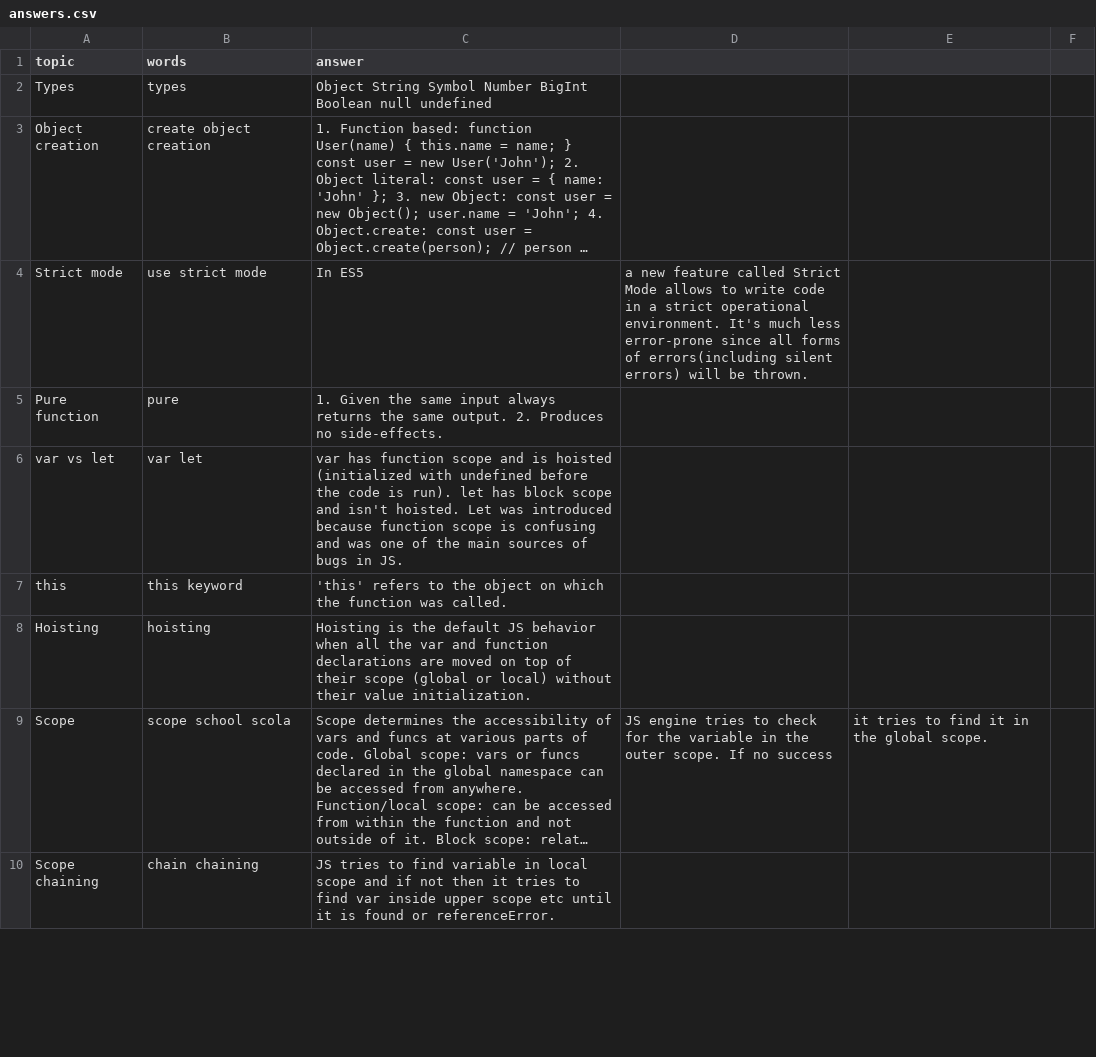
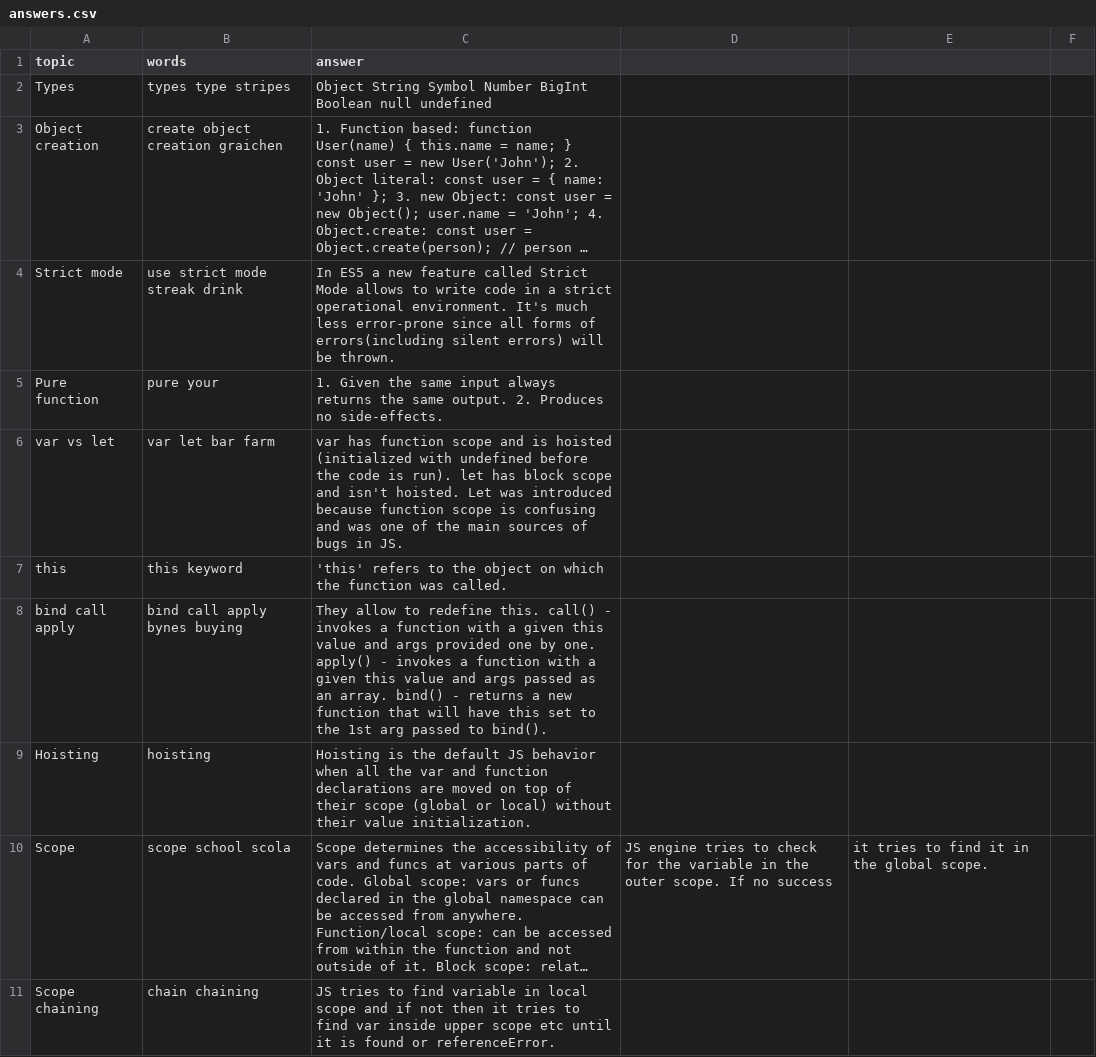
Before and after one commit to DzmitryAlifer/tech-interview-helper, a CSV file: src/assets/js/answers.csv, drawn as a sheet; only a part is shown; long unchanged cells end in …; the diff covers the shown part only; the diff names each change by its address in the sheet, - before the commit and + after, or states it on an @@ line.

```diff
--- a/src/assets/js/answers.csv
+++ b/src/assets/js/answers.csv
-B2 (words): types
+B2 (words): types type stripes
-B3 (words): create object creation
+B3 (words): create object creation graichen
-B4 (words): use strict mode
+B4 (words): use strict mode streak drink
-C4 (answer): In ES5
+C4 (answer): In ES5 a new feature called Strict Mode allows to write code in a strict operational environment. It's much less error-prone since all forms of errors(including silent errors) will be thrown.
-D4: a new feature called Strict Mode allows to write code in a strict operational environment. It's much less error-prone since all forms of errors(including silent errors) will be thrown.
+D4: (empty)
-B5 (words): pure
+B5 (words): pure your
-B6 (words): var let
+B6 (words): var let bar farm
+row 8: bind call apply | bind call apply bynes buying | They allow to redefine this. call() - invokes a function with a given this value and args provided one by one. apply() - invokes a function with a given this value and args passed as an array. bind() - returns a new function that will have this set to the 1st arg passed to bind().
```
Also changed, not shown: 3 added rows and 2 edited cells elsewhere in this file, 1 other file.
